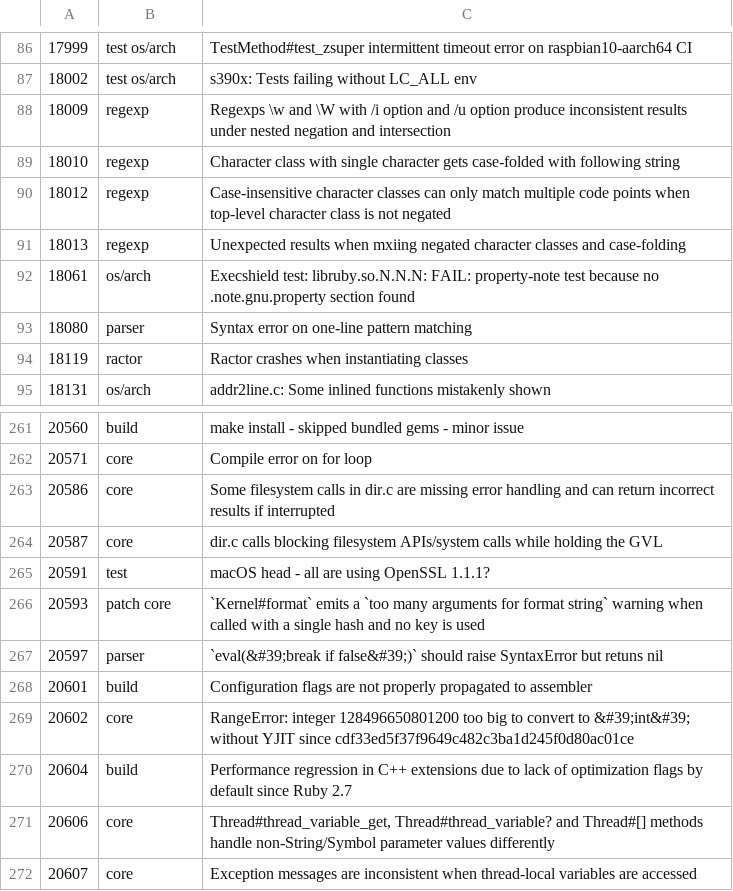
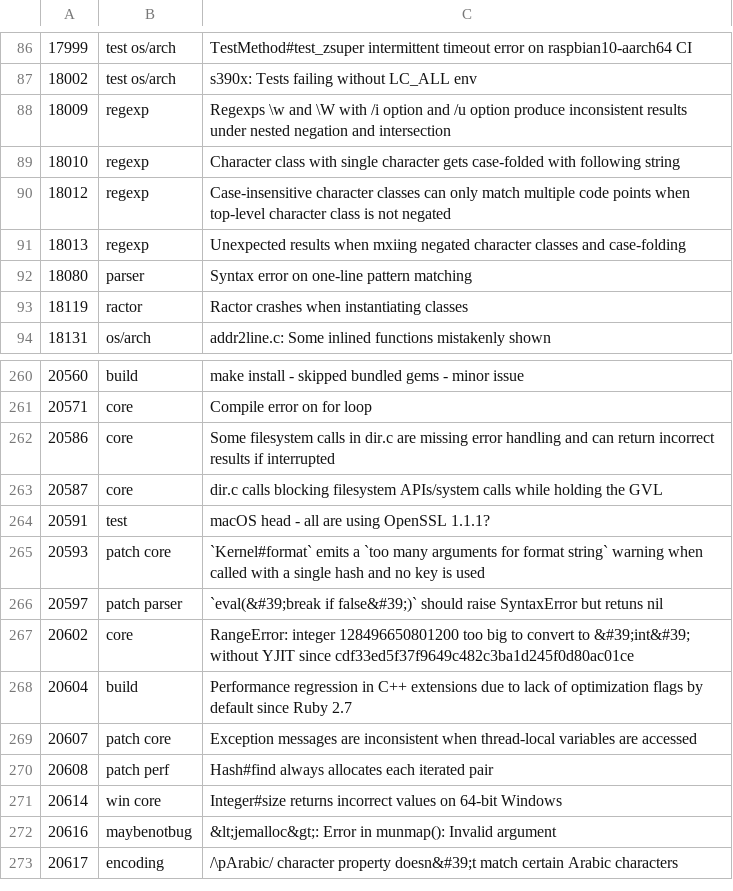
Before and after one commit to jeremyevans/tagged-ruby-bugs, a CSV file: ruby-bugs.csv, drawn as a sheet; only a part is shown, gaps mark what is left out.

Commit message:
Update Ruby bugs

```diff
--- a/ruby-bugs.csv
+++ b/ruby-bugs.csv
@@ -91,3 +91,2 @@
 18013,regexp,Unexpected results when mxiing negated character classes and case-folding
-18061,os/arch, Execshield test: libruby.so.N.N.N: FAIL: property-note test because no .note.gnu.property section found
 18080,parser,Syntax error on one-line pattern matching
@@ -266,7 +265,9 @@
 20593,patch core,`Kernel#format` emits a `too many arguments for format string` warning when called with a single hash and no key is used
-20597,parser,`eval(&#39;break if false&#39;)` should raise SyntaxError but retuns nil
-20601,build,Configuration flags are not properly propagated to assembler
+20597,patch parser,`eval(&#39;break if false&#39;)` should raise SyntaxError but retuns nil
 20602,core,RangeError: integer 128496650801200 too big to convert to &#39;int&#39; without YJIT since cdf33ed5f37f9649c482c3ba1d245f0d80ac01ce
 20604,build,Performance regression in C++ extensions due to lack of optimization flags by default since Ruby 2.7
-20606,core,"Thread#thread_variable_get, Thread#thread_variable? and Thread#[] methods handle non-String/Symbol parameter values differently"
-20607,core,Exception messages are inconsistent when thread-local variables are accessed
+20607,patch core,Exception messages are inconsistent when thread-local variables are accessed
+20608,patch perf,Hash#find always allocates each iterated pair
+20614,win core,Integer#size returns incorrect values on 64-bit Windows
+20616,maybenotbug,&lt;jemalloc&gt;: Error in munmap(): Invalid argument
+20617,encoding,/\pArabic/ character property doesn&#39;t match certain Arabic characters
```
